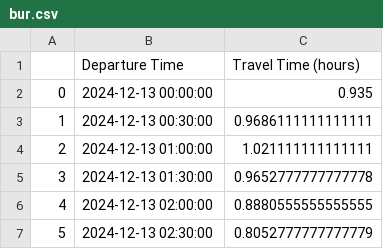
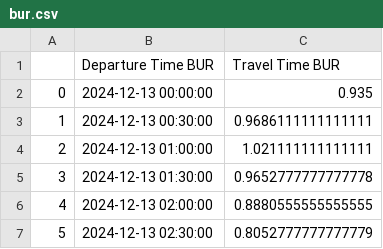
Before and after one commit to markying02/rideshare-project, a CSV file: bur.csv, drawn as a sheet; only a part is shown.

```diff
--- a/bur.csv
+++ b/bur.csv
@@ -1,2 +1,2 @@
-,Departure Time,Travel Time (hours)
+,Departure Time BUR,Travel Time BUR
 0,2024-12-13 00:00:00,0.935
```
Also changed, not shown: lax.csv, ont.csv, 3 other files.
